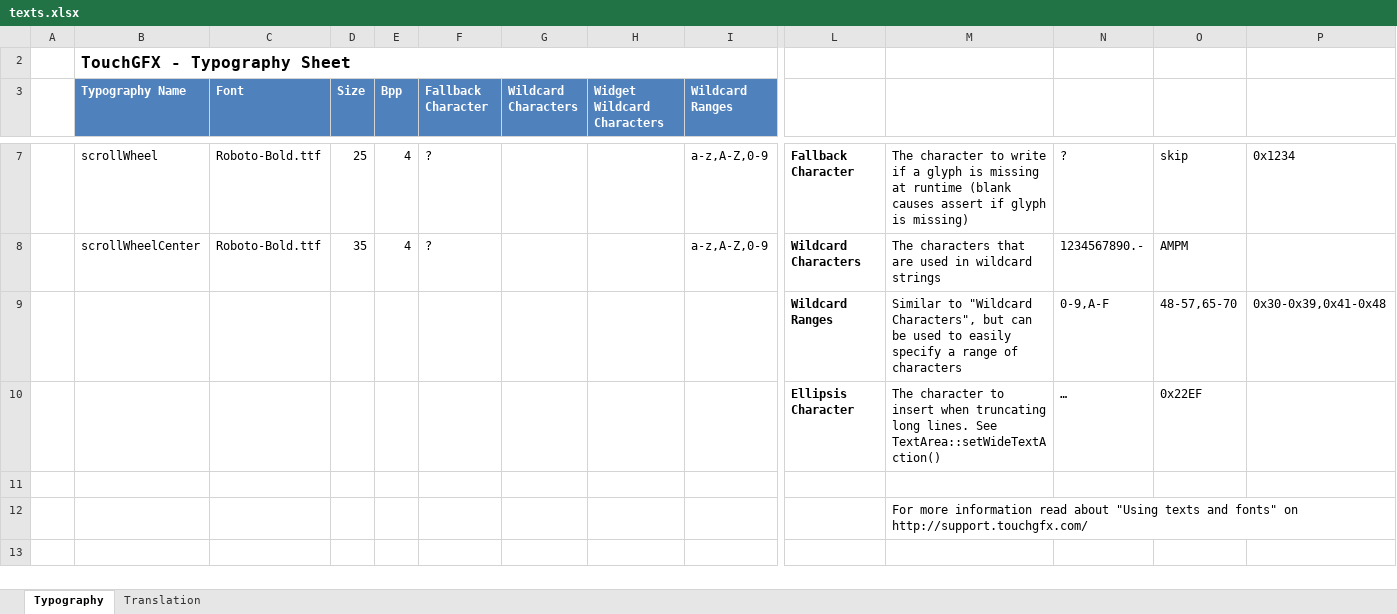
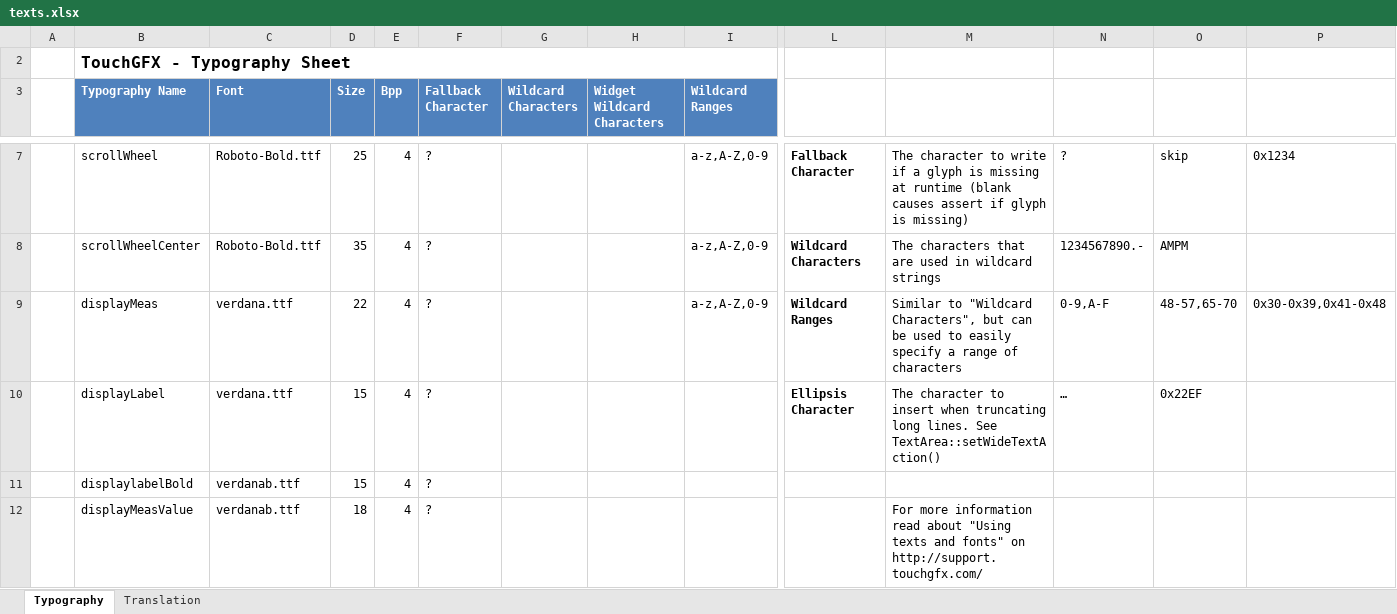
Before and after one commit to KacperJanowski98/STM32F7-TouchGFX-GUI-Time_counter, an Excel workbook: TouchGFX/assets/texts/texts.xlsx, sheet Typography, drawn as a sheet; only a part is shown, gaps mark what is left out; values as stored, in another font and other column widths than the file's, no borders; table styles not drawn; removed rows and columns are numbered as before the commit, all else as after; rows hold the shown columns only; the diff names each change by its address in the sheet, - before the commit and + after, or states it on an @@ line.

Commit message:
Created panel for display measure for time mode.

```diff
--- a/TouchGFX/assets/texts/texts.xlsx (sheet Typography)
+++ b/TouchGFX/assets/texts/texts.xlsx (sheet Typography)
-row 9:  |  |  |  |  |  |  |  |  | Wildcard Ranges | Similar to "Wildcard Characters", but can be used to easily specify a range of characters | 0-9,A-F | 48-57,65-70 | 0x30-0x39,0x41-0x48
-row 10:  |  |  |  |  |  |  |  |  | Ellipsis Character | The character to insert when truncating long lines. See TextArea::setWideTextAction() | … | 0x22EF
-row 9: (empty)
+row 9:  | displayMeas | verdana.ttf | 22 | 4 | ? |  |  | a-z,A-Z,0-9 | Wildcard Ranges | Similar to "Wildcard Characters", but can be used to easily specify a range of characters | 0-9,A-F | 48-57,65-70 | 0x30-0x39,0x41-0x48
-row 12:  |  |  |  |  |  |  |  |  |  | For more information read about "Using texts and fonts" on http://support.touchgfx.com/
+row 10:  | displayLabel | verdana.ttf | 15 | 4 | ? |  |  |  | Ellipsis Character | The character to insert when truncating long lines. See TextArea::setWideTextAction() | … | 0x22EF
+row 11:  | displaylabelBold | verdanab.ttf | 15 | 4 | ?
+row 12:  | displayMeasValue | verdanab.ttf | 18 | 4 | ? |  |  |  |  | For more information read about "Using texts and fonts" on http://support.touchgfx.com/
```
Also changed, not shown: sheet Translation, 36 other files.
